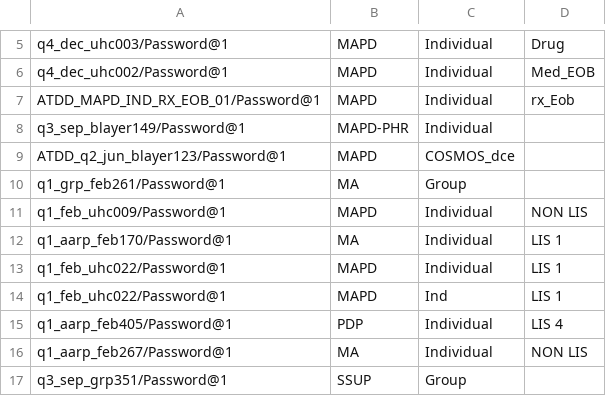
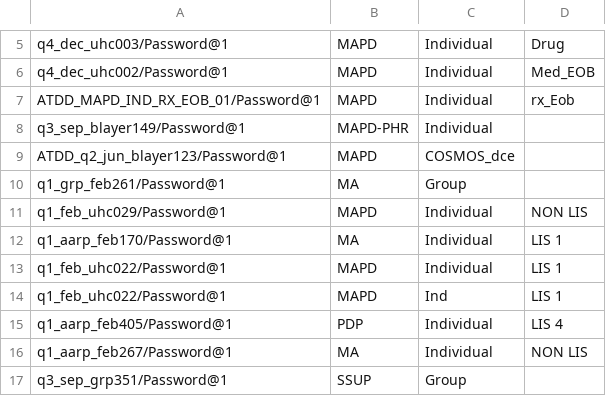
Before and after one commit to swati13oct/MnR, a CSV file: cukesatdd/src/main/resources/database/UMS-Member-Type.csv, drawn as a sheet; only a part is shown, gaps mark what is left out.

Commit message:
F00000:US00000-Data Change

```diff
--- a/cukesatdd/src/main/resources/database/UMS-Member-Type.csv
+++ b/cukesatdd/src/main/resources/database/UMS-Member-Type.csv
@@ -10,3 +10,3 @@ ATDD_q2_jun_blayer123/Password@1,MAPD,COSMOS_dce,
 q1_grp_feb261/Password@1,MA,Group,
-q1_feb_uhc009/Password@1,MAPD,Individual,NON LIS
+q1_feb_uhc029/Password@1,MAPD,Individual,NON LIS
 q1_aarp_feb170/Password@1,MA,Individual,LIS 1
```
